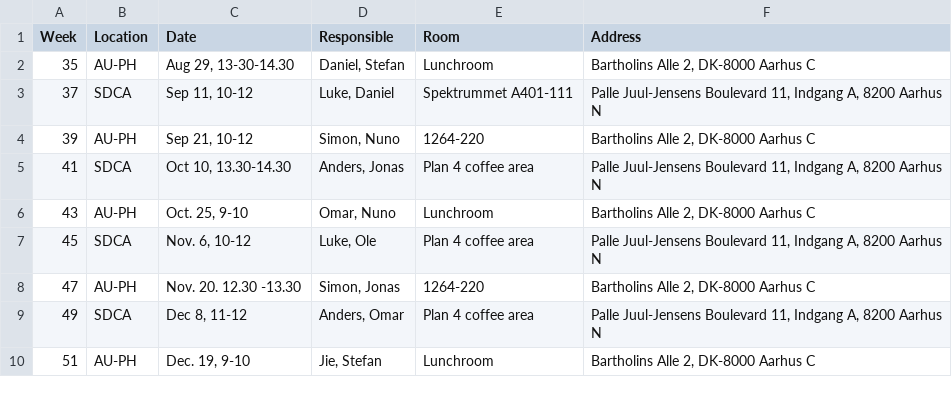
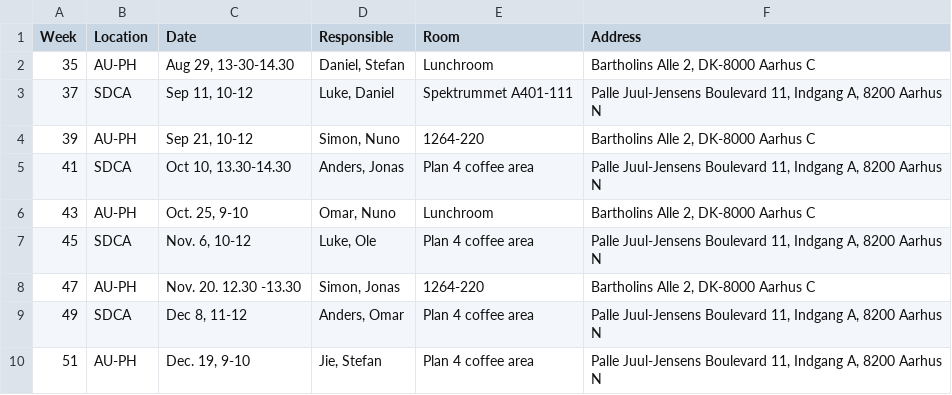
Before and after one commit to danielibsen/coding-cafe-SDCA-AU, a CSV file: data/schedule.csv, drawn as a sheet.

Commit message:
updated location on final day due to department being closed for construction

```diff
--- a/data/schedule.csv
+++ b/data/schedule.csv
@@ -9,2 +9,2 @@ Week,Location,Date,Responsible,Room,Address
 49,SDCA,"Dec 8, 11-12","Anders, Omar",Plan 4 coffee area,"Palle Juul-Jensens Boulevard 11, Indgang A, 8200 Aarhus N"
-51,AU-PH,"Dec. 19, 9-10","Jie, Stefan",Lunchroom ,"Bartholins Alle 2, DK-8000 Aarhus C"
+51,AU-PH,"Dec. 19, 9-10","Jie, Stefan",Plan 4 coffee area ,"Palle Juul-Jensens Boulevard 11, Indgang A, 8200 Aarhus N"
```
